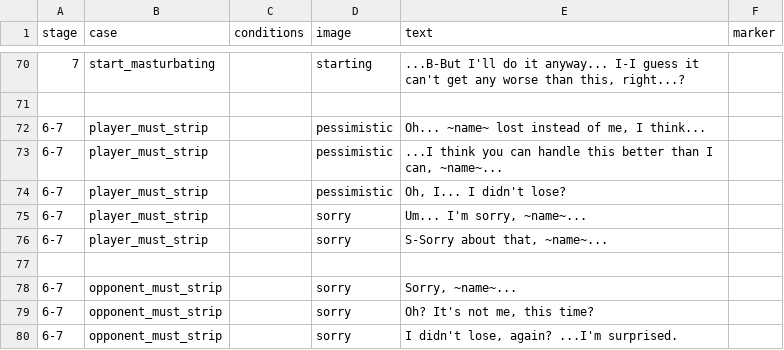
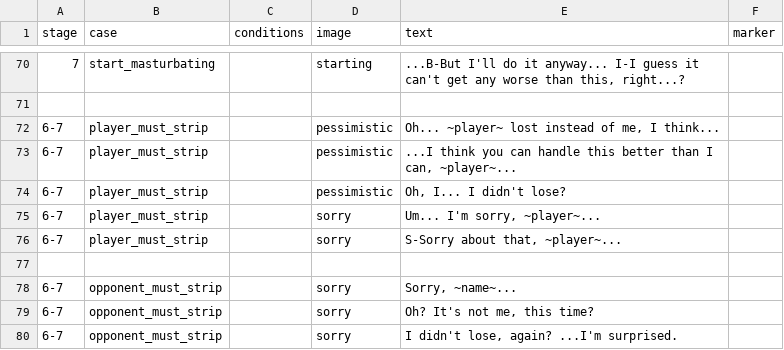
Before and after one commit to mechaman111/spnati, a CSV file: opponents/sayori/csvs/SPNATI_ Sayori - Stages 6-7.csv, drawn as a sheet; only a part is shown, gaps mark what is left out.

```diff
--- a/opponents/sayori/csvs/SPNATI_ Sayori - Stages 6-7.csv
+++ b/opponents/sayori/csvs/SPNATI_ Sayori - Stages 6-7.csv
@@ -71,7 +71,7 @@ stage,case,conditions,image,text,marker
 ,,,,,
-6-7,player_must_strip,,pessimistic,"Oh... ~name~ lost instead of me, I think...",
-6-7,player_must_strip,,pessimistic,"...I think you can handle this better than I can, ~name~...",
+6-7,player_must_strip,,pessimistic,"Oh... ~player~ lost instead of me, I think...",
+6-7,player_must_strip,,pessimistic,"...I think you can handle this better than I can, ~player~...",
 6-7,player_must_strip,,pessimistic,"Oh, I... I didn't lose?",
-6-7,player_must_strip,,sorry,"Um... I'm sorry, ~name~...",
-6-7,player_must_strip,,sorry,"S-Sorry about that, ~name~...",
+6-7,player_must_strip,,sorry,"Um... I'm sorry, ~player~...",
+6-7,player_must_strip,,sorry,"S-Sorry about that, ~player~...",
 ,,,,,
```
Also changed, not shown: opponents/sayori/csvs/SPNATI_ Sayori - Stage 8.csv, opponents/sayori/csvs/SPNATI_ Sayori - Stages 4-5.csv, 2 other files.
